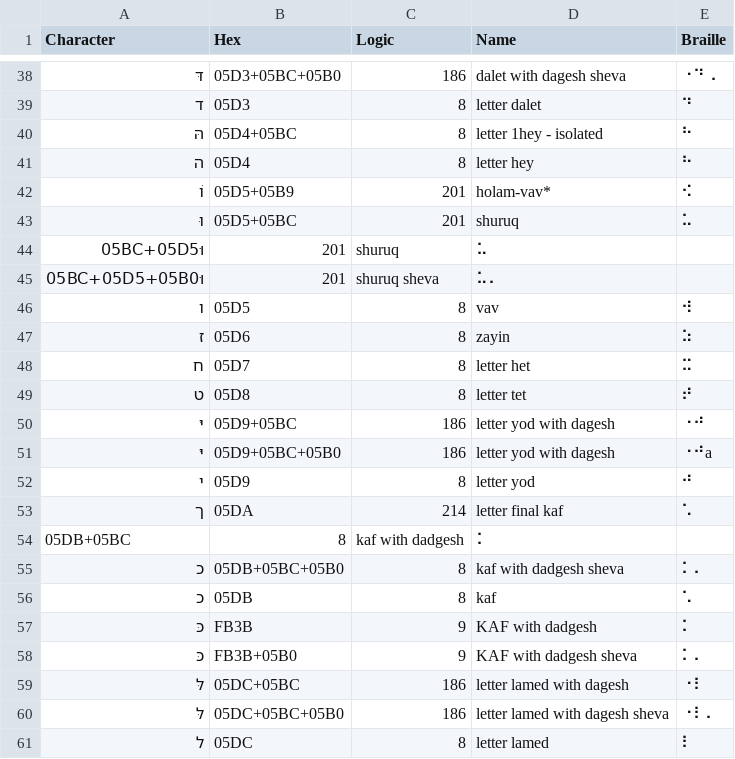
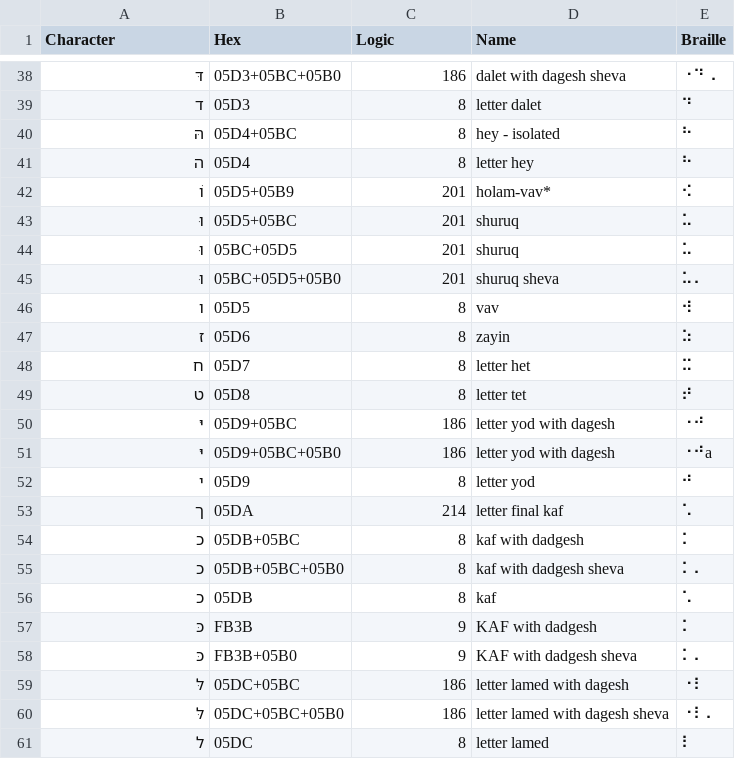
Before and after one commit to yeatersink/Niv-Louie, a CSV file: languages/source/Hebrew.csv, drawn as a sheet; only a part is shown, gaps mark what is left out.

```diff
--- a/languages/source/Hebrew.csv
+++ b/languages/source/Hebrew.csv
@@ -39,3 +39,3 @@ Character,Hex,Logic,Name,Braille
 ד,05D3,8,letter dalet,⠙
-הּ,05D4+05BC,8,letter 1hey - isolated,⠓
+הּ,05D4+05BC,8,hey - isolated,⠓
 ה,05D4,8,letter hey,⠓
@@ -43,4 +43,4 @@ Character,Hex,Logic,Name,Braille
 וּ,05D5+05BC,201,shuruq,⠥
-וּ05BC+05D5,201,shuruq,⠥
-וּ05BC+05D5+05B0,201,shuruq sheva,⠥⠄
+וּ,05BC+05D5,201,shuruq,⠥
+וּ,05BC+05D5+05B0,201,shuruq sheva,⠥⠄
 ו,05D5,8,vav,⠺
@@ -53,3 +53,3 @@ Character,Hex,Logic,Name,Braille
 ך,05DA,214,letter final kaf,⠡
-05DB+05BC,8,kaf with dadgesh,⠅
+כ,05DB+05BC,8,kaf with dadgesh,⠅
 כ,05DB+05BC+05B0,8,kaf with dadgesh sheva,⠅⠄
```
Also changed, not shown: languages/filtered_Hebrew.csv.
